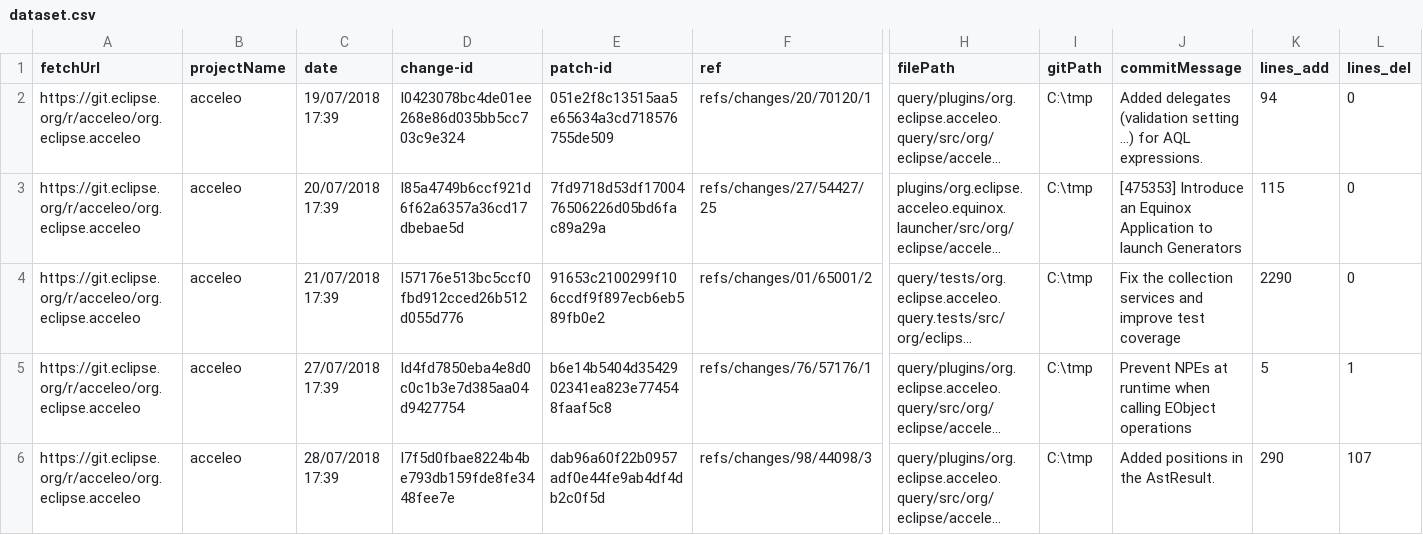
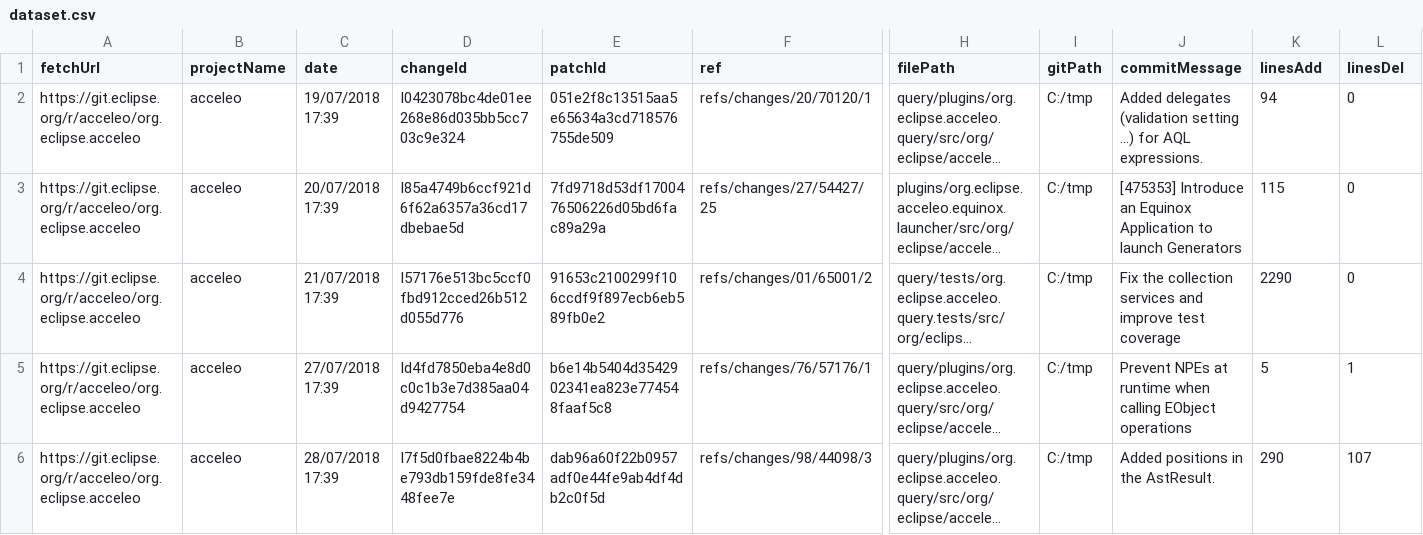
Before and after one commit to nikzaugg/bsc-feature-extractor, a CSV file: src/preprocess_dataset/dataset.csv, drawn as a sheet; only a part is shown, gaps mark what is left out; long unchanged cells end in …; the diff names each change by its address in the sheet, - before the commit and + after, or states it on an @@ line.

Commit message:
Able to check out previous version of a file
- inside previous patch
- or finding the base revision (last time the file was changes)

```diff
--- a/src/preprocess_dataset/dataset.csv
+++ b/src/preprocess_dataset/dataset.csv
-D1: change-id
+D1: changeId
-E1: patch-id
+E1: patchId
-K1: lines_add
+K1: linesAdd
-L1: lines_del
+L1: linesDel
-I2:I6 (gitPath): C:\tmp
+I2:I6 (gitPath): C:/tmp
```
Also changed, not shown: 1 other file.
